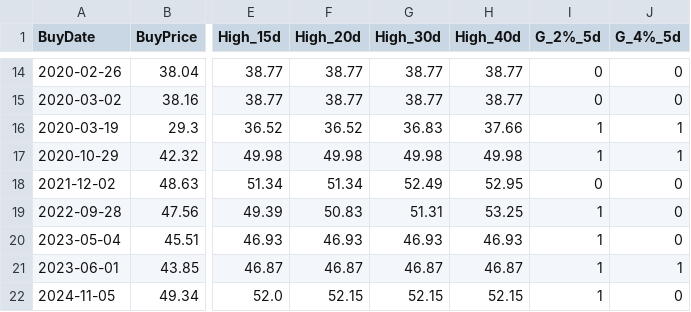
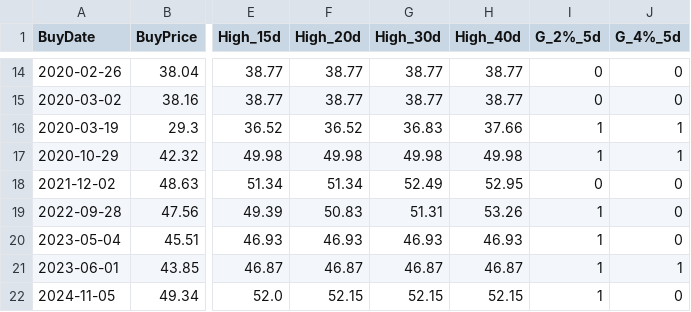
Before and after one commit to Li-ianshao/stock-web-real, a CSV file: RSI_Crossover30_AMCR_signals.csv, drawn as a sheet; only a part is shown, gaps mark what is left out; the diff names each change by its address in the sheet, - before the commit and + after, or states it on an @@ line.

```diff
--- a/RSI_Crossover30_AMCR_signals.csv
+++ b/RSI_Crossover30_AMCR_signals.csv
-H19 (High_40d): 53.25
+H19 (High_40d): 53.26
```
Also changed, not shown: RSI_Crossover30_IBM_signals.csv, 4 other files.
